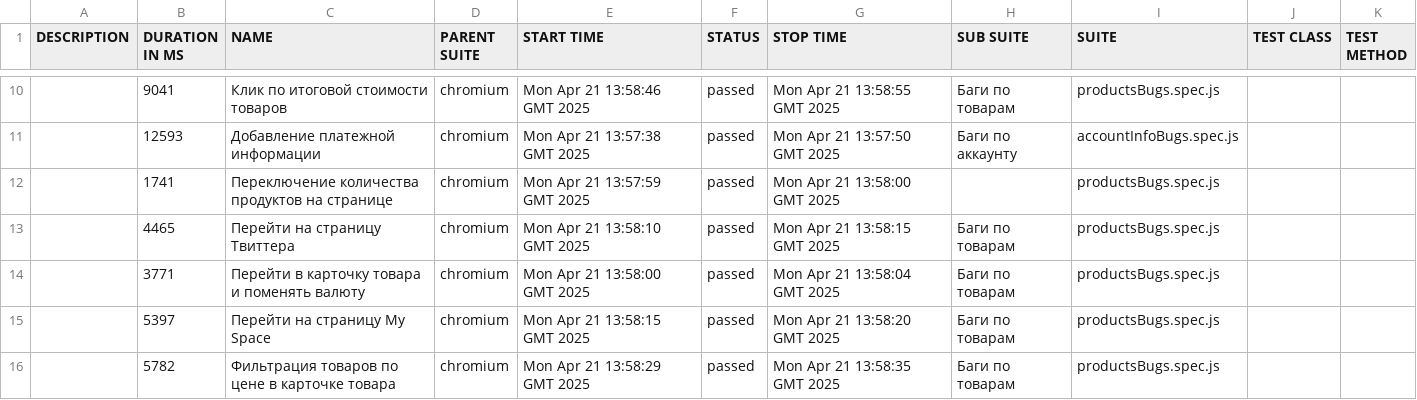
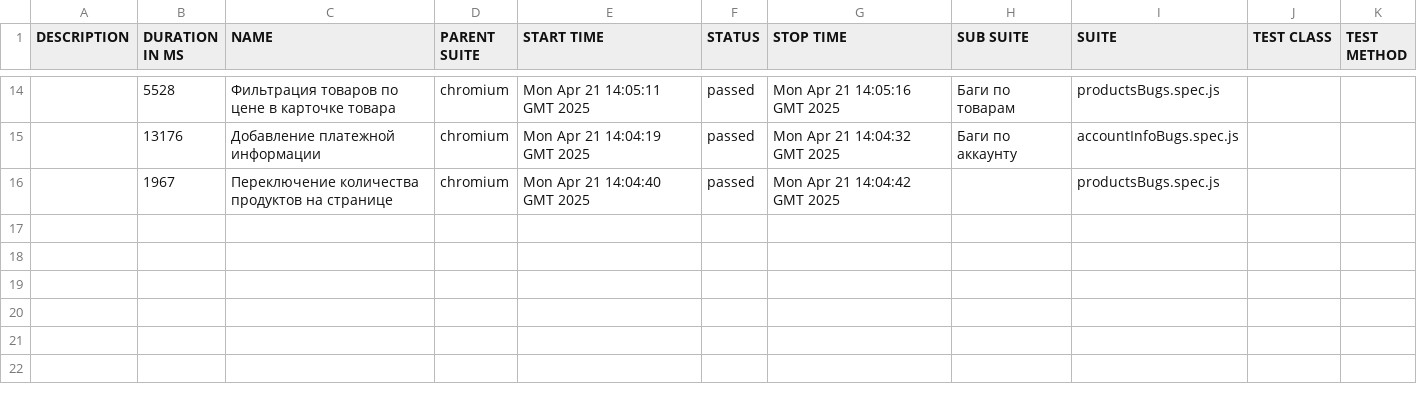
Before and after one commit to KseniyaRI/QA.GURU_Repo_AcademyBugs, a CSV file: data/suites.csv, drawn as a sheet; only a part is shown, gaps mark what is left out; the diff covers the shown part only.

```diff
--- a/data/suites.csv
+++ b/data/suites.csv
@@ -10,7 +14,3 @@
-"","9041","Клик по итоговой стоимости товаров","chromium","Mon Apr 21 13:58:46 GMT 2025","passed","Mon Apr 21 13:58:55 GMT 2025","Баги по товарам","productsBugs.spec.js","",""
-"","12593","Добавление платежной информации","chromium","Mon Apr 21 13:57:38 GMT 2025","passed","Mon Apr 21 13:57:50 GMT 2025","Баги по аккаунту","accountInfoBugs.spec.js","",""
-"","1741","Переключение количества продуктов на странице","chromium","Mon Apr 21 13:57:59 GMT 2025","passed","Mon Apr 21 13:58:00 GMT 2025","","productsBugs.spec.js","",""
-"","4465","Перейти на страницу Твиттера","chromium","Mon Apr 21 13:58:10 GMT 2025","passed","Mon Apr 21 13:58:15 GMT 2025","Баги по товарам","productsBugs.spec.js","",""
-"","3771","Перейти в карточку товара и поменять валюту","chromium","Mon Apr 21 13:58:00 GMT 2025","passed","Mon Apr 21 13:58:04 GMT 2025","Баги по товарам","productsBugs.spec.js","",""
-"","5397","Перейти на страницу My Space","chromium","Mon Apr 21 13:58:15 GMT 2025","passed","Mon Apr 21 13:58:20 GMT 2025","Баги по товарам","productsBugs.spec.js","",""
-"","5782","Фильтрация товаров по цене в карточке товара","chromium","Mon Apr 21 13:58:29 GMT 2025","passed","Mon Apr 21 13:58:35 GMT 2025","Баги по товарам","productsBugs.spec.js","",""
+"","5528","Фильтрация товаров по цене в карточке товара","chromium","Mon Apr 21 14:05:11 GMT 2025","passed","Mon Apr 21 14:05:16 GMT 2025","Баги по товарам","productsBugs.spec.js","",""
+"","13176","Добавление платежной информации","chromium","Mon Apr 21 14:04:19 GMT 2025","passed","Mon Apr 21 14:04:32 GMT 2025","Баги по аккаунту","accountInfoBugs.spec.js","",""
+"","1967","Переключение количества продуктов на странице","chromium","Mon Apr 21 14:04:40 GMT 2025","passed","Mon Apr 21 14:04:42 GMT 2025","","productsBugs.spec.js","",""
```
Also changed, not shown: 5 added rows, 1 removed row and 24 edited cells elsewhere in this file, 51 other files.
